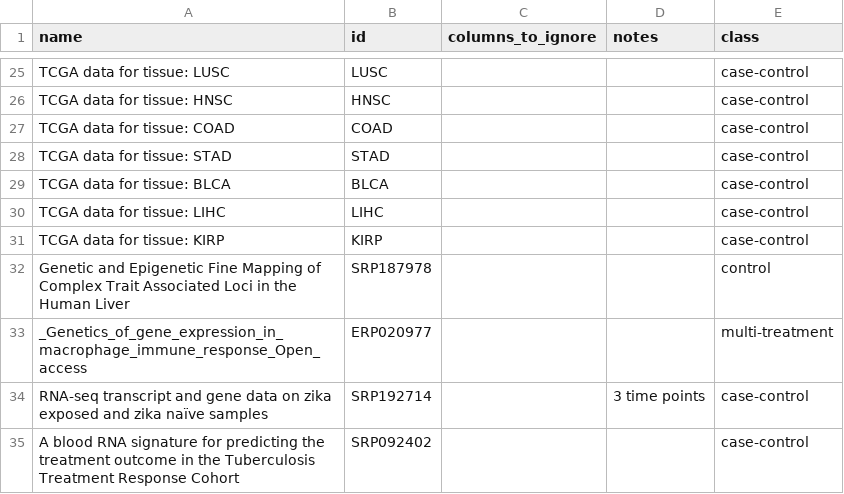
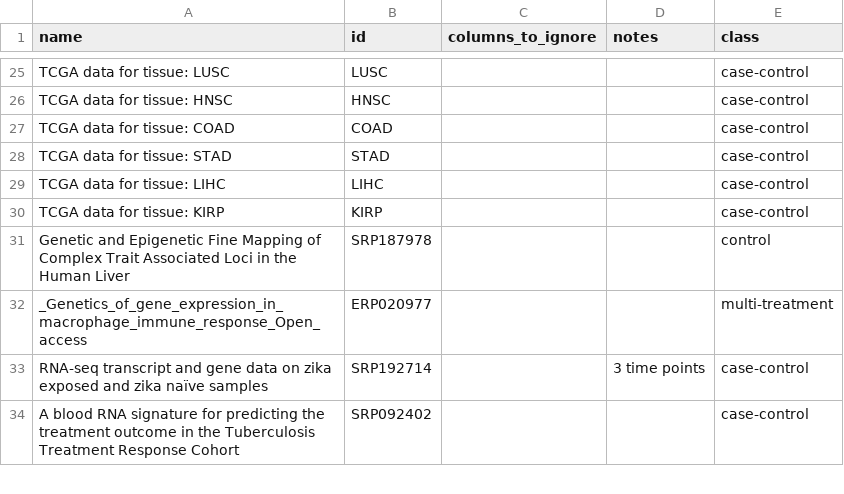
Before and after one commit to Wolfffff/exp_var, a CSV file: recount3_metadata.csv, drawn as a sheet; only a part is shown, gaps mark what is left out; the diff names each change by its address in the sheet, - before the commit and + after, or states it on an @@ line.

Commit message:
all datasets run

```diff
--- a/recount3_metadata.csv
+++ b/recount3_metadata.csv
-row 29: TCGA data for tissue: BLCA | BLCA |  |  | case-control
```
Also changed, not shown: 13 other files.
